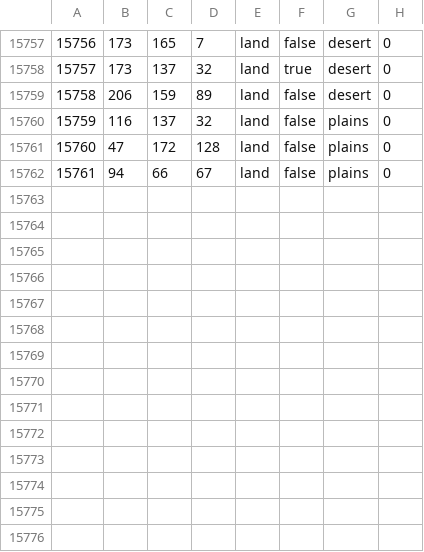
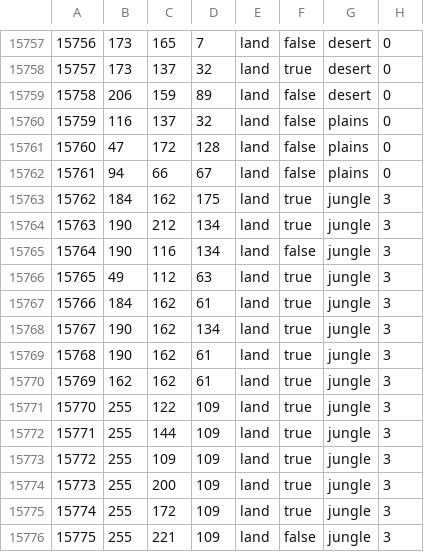
Before and after one commit to Cold-War-Iron-Curtain-Dev-Team/ColdWarIronCurtain, a CSV file: Cold War Iron Curtain/map/definition.csv, drawn as a sheet; only a part is shown, gaps mark what is left out; the diff names each change by its address in the sheet, - before the commit and + after, or states it on an @@ line.

```diff
--- a/Cold War Iron Curtain/map/definition.csv
+++ b/Cold War Iron Curtain/map/definition.csv
+row 15763: 15762 | 184 | 162 | 175 | land | true | jungle | 3
+row 15764: 15763 | 190 | 212 | 134 | land | true | jungle | 3
+row 15765: 15764 | 190 | 116 | 134 | land | false | jungle | 3
+row 15766: 15765 | 49 | 112 | 63 | land | true | jungle | 3
+row 15767: 15766 | 184 | 162 | 61 | land | true | jungle | 3
+row 15768: 15767 | 190 | 162 | 134 | land | true | jungle | 3
+row 15769: 15768 | 190 | 162 | 61 | land | true | jungle | 3
+row 15770: 15769 | 162 | 162 | 61 | land | true | jungle | 3
+row 15771: 15770 | 255 | 122 | 109 | land | true | jungle | 3
+row 15772: 15771 | 255 | 144 | 109 | land | true | jungle | 3
+row 15773: 15772 | 255 | 109 | 109 | land | true | jungle | 3
+row 15774: 15773 | 255 | 200 | 109 | land | true | jungle | 3
+row 15775: 15774 | 255 | 172 | 109 | land | true | jungle | 3
+row 15776: 15775 | 255 | 221 | 109 | land | false | jungle | 3
```
Also changed, not shown: 11 other files.
